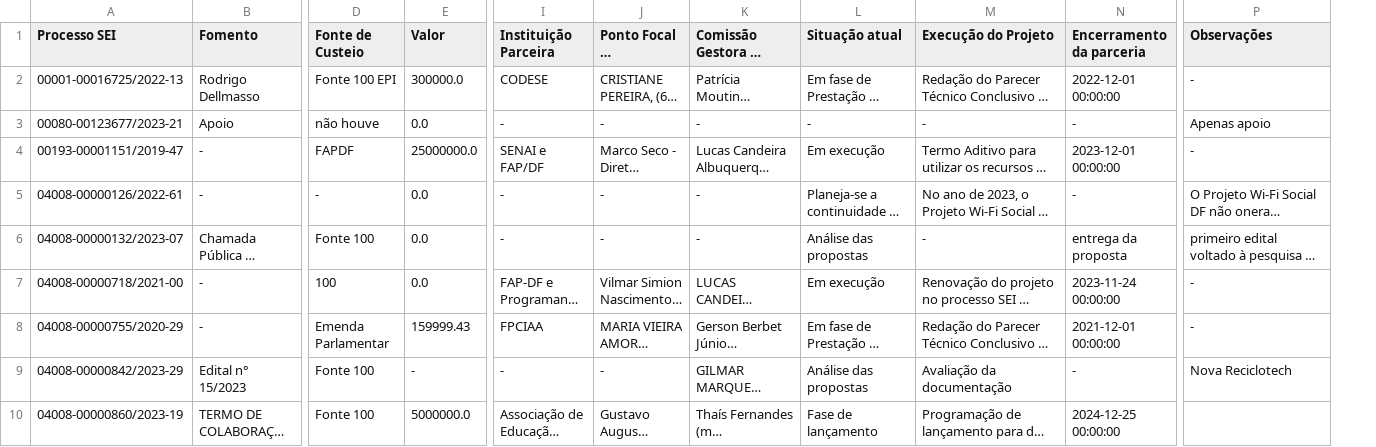
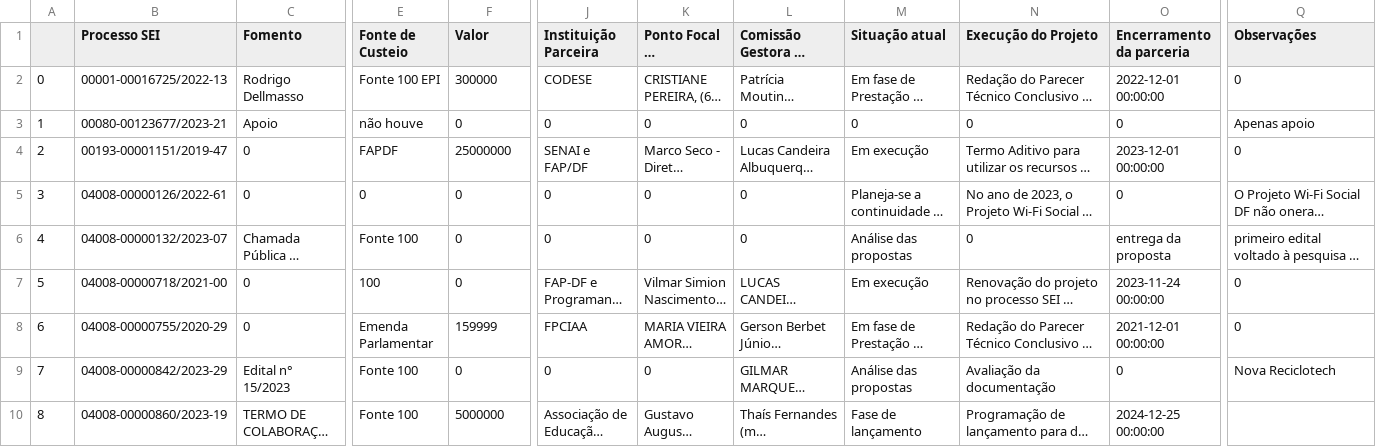
Before and after one commit to iqui27/Dashboard, a CSV file: Dashboard.csv, drawn as a sheet; only a part is shown, gaps mark what is left out; long unchanged cells end in …; addresses are those after the commit; the diff covers the shown part only; the diff names each change by its address in the sheet, - before the commit and + after, or states it on an @@ line.

```diff
--- a/Dashboard.csv
+++ b/Dashboard.csv
+column A, rows 2-10: 0 | 1 | 2 | 3 | 4 | 5 | 6 | 7 | 8
-F2 (Valor): 300000.0
+F2 (Valor): 300000
-Q2 (Observações): -
+Q2 (Observações): 0
-F3 (Valor): 0.0
+F3 (Valor): 0
-J3 (Instituição Parceira): -
+J3 (Instituição Parceira): 0
-K3: -
+K3: 0
-L3 (Comissão Gestora da Parceria): -
+L3 (Comissão Gestora da Parceria): 0
-M3 (Situação atual): -
+M3 (Situação atual): 0
-N3 (Execução do Projeto): -
+N3 (Execução do Projeto): 0
-O3 (Encerramento da parceria): -
+O3 (Encerramento da parceria): 0
-C4:C5 (Fomento): -
+C4:C5 (Fomento): 0
-F4 (Valor): 25000000.0
+F4 (Valor): 25000000
-Q4 (Observações): -
+Q4 (Observações): 0
-E5 (Fonte de Custeio): -
+E5 (Fonte de Custeio): 0
-F5:F7 (Valor): 0.0
+F5:F7 (Valor): 0
-J5:J6 (Instituição Parceira): -
+J5:J6 (Instituição Parceira): 0
-K5:K6: -
+K5:K6: 0
-L5:L6 (Comissão Gestora da Parceria): -
+L5:L6 (Comissão Gestora da Parceria): 0
-O5 (Encerramento da parceria): -
+O5 (Encerramento da parceria): 0
-N6 (Execução do Projeto): -
+N6 (Execução do Projeto): 0
-C7:C8 (Fomento): -
+C7:C8 (Fomento): 0
-Q7:Q8 (Observações): -
+Q7:Q8 (Observações): 0
-F8 (Valor): 159999.43
+F8 (Valor): 159999
-F9 (Valor): -
+F9 (Valor): 0
-J9 (Instituição Parceira): -
+J9 (Instituição Parceira): 0
-K9: -
+K9: 0
-O9 (Encerramento da parceria): -
+O9 (Encerramento da parceria): 0
-F10 (Valor): 5000000.0
+F10 (Valor): 5000000
```
Also changed, not shown: 53 edited cells elsewhere in this file, 2 other files.
